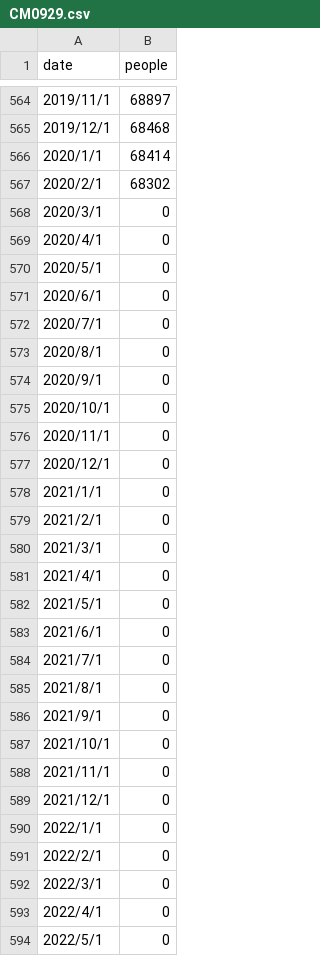
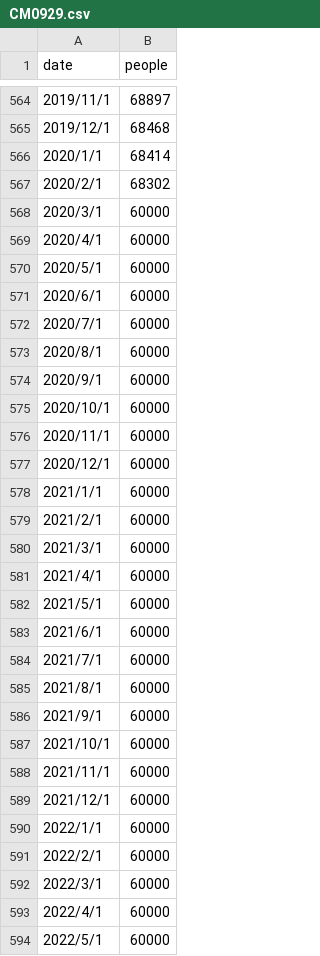
Before and after one commit to kc0829/DATABASE, a CSV file: CM0929.csv, drawn as a sheet; only a part is shown, gaps mark what is left out; the diff covers the shown part only.

Commit message:
Add files via upload

```diff
--- a/CM0929.csv
+++ b/CM0929.csv
@@ -567,28 +567,28 @@ date,people
 2020/2/1,68302
-2020/3/1,0
-2020/4/1,0
-2020/5/1,0
-2020/6/1,0
-2020/7/1,0
-2020/8/1,0
-2020/9/1,0
-2020/10/1,0
-2020/11/1,0
-2020/12/1,0
-2021/1/1,0
-2021/2/1,0
-2021/3/1,0
-2021/4/1,0
-2021/5/1,0
-2021/6/1,0
-2021/7/1,0
-2021/8/1,0
-2021/9/1,0
-2021/10/1,0
-2021/11/1,0
-2021/12/1,0
-2022/1/1,0
-2022/2/1,0
-2022/3/1,0
-2022/4/1,0
-2022/5/1,0
+2020/3/1,60000
+2020/4/1,60000
+2020/5/1,60000
+2020/6/1,60000
+2020/7/1,60000
+2020/8/1,60000
+2020/9/1,60000
+2020/10/1,60000
+2020/11/1,60000
+2020/12/1,60000
+2021/1/1,60000
+2021/2/1,60000
+2021/3/1,60000
+2021/4/1,60000
+2021/5/1,60000
+2021/6/1,60000
+2021/7/1,60000
+2021/8/1,60000
+2021/9/1,60000
+2021/10/1,60000
+2021/11/1,60000
+2021/12/1,60000
+2022/1/1,60000
+2022/2/1,60000
+2022/3/1,60000
+2022/4/1,60000
+2022/5/1,60000
```
Also changed, not shown: 7 edited cells elsewhere in this file.
